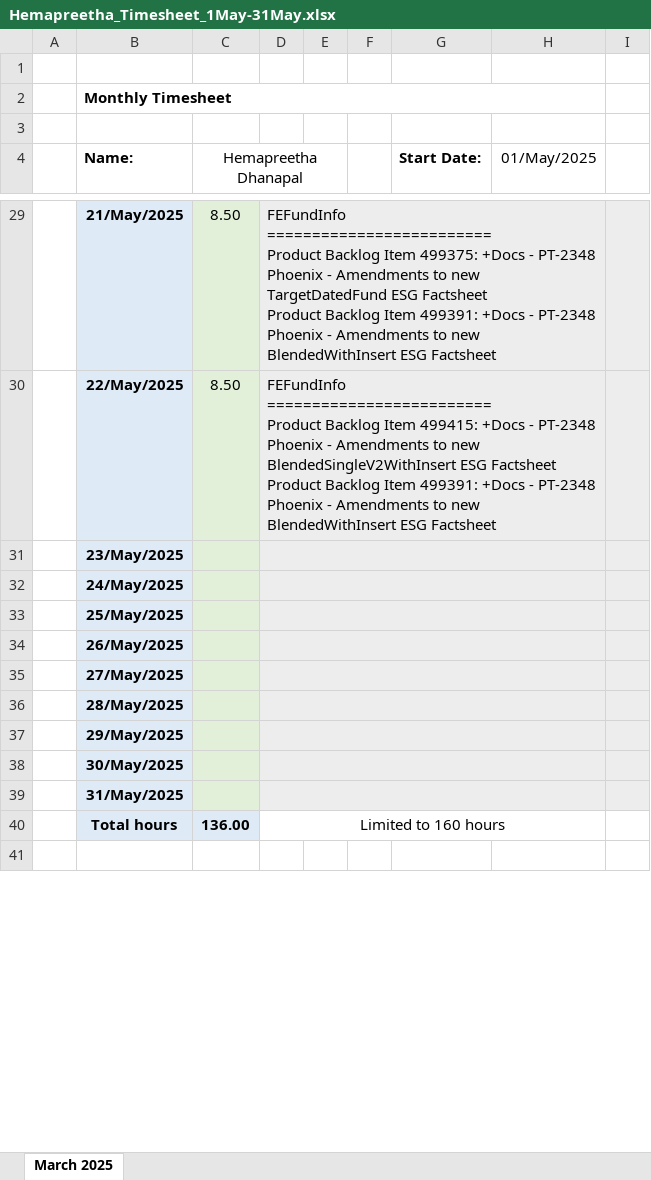
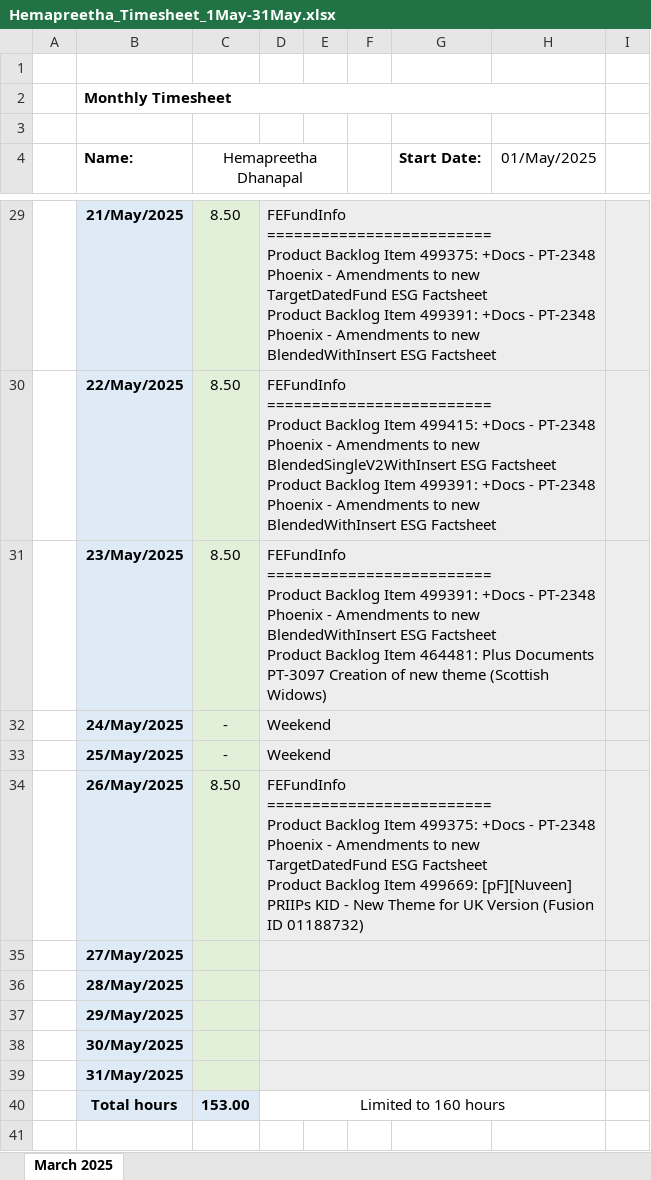
Before and after one commit to Hemapreetha5/vinove-new, an Excel workbook: Hemapreetha_Timesheet_1May-31May.xlsx, sheet March 2025, drawn as a sheet; only a part is shown, gaps mark what is left out; values as stored, in another font and other column widths than the file's, no borders; charts and pictures not drawn; ↵ is a line break in a cell; the diff names each change by its address in the sheet, - before the commit and + after, or states it on an @@ line.

```diff
--- a/Hemapreetha_Timesheet_1May-31May.xlsx (sheet March 2025)
+++ b/Hemapreetha_Timesheet_1May-31May.xlsx (sheet March 2025)
-C31 (Hemapreetha Dhanapal): (empty)
+C31 (Hemapreetha Dhanapal): 8.50
-D31: (empty)
+D31: FEFundInfo ↵ ========================= ↵ Product Backlog Item 499391: +Docs - PT-2348 Phoenix - Amendments to new BlendedWithInsert ESG Factsheet ↵ Product Backlog Item 464481: Plus Documents PT-3097 Creation of new theme (Scottish Widows)
-C32:C33 (Hemapreetha Dhanapal): (empty)
+C32:C33 (Hemapreetha Dhanapal): -
-D32:D33: (empty)
+D32:D33: Weekend
-C34 (Hemapreetha Dhanapal): (empty)
+C34 (Hemapreetha Dhanapal): 8.50
-D34: (empty)
+D34: FEFundInfo ↵ ========================= ↵ Product Backlog Item 499375: +Docs - PT-2348 Phoenix - Amendments to new TargetDatedFund ESG Factsheet ↵ Product Backlog Item 499669: [pF][Nuveen] PRIIPs KID - New Theme for UK Version (Fusion ID 01188732)
-C40 (Hemapreetha Dhanapal): 136.00
+C40 (Hemapreetha Dhanapal): 153.00
```
Also changed, not shown: 15 other files.
